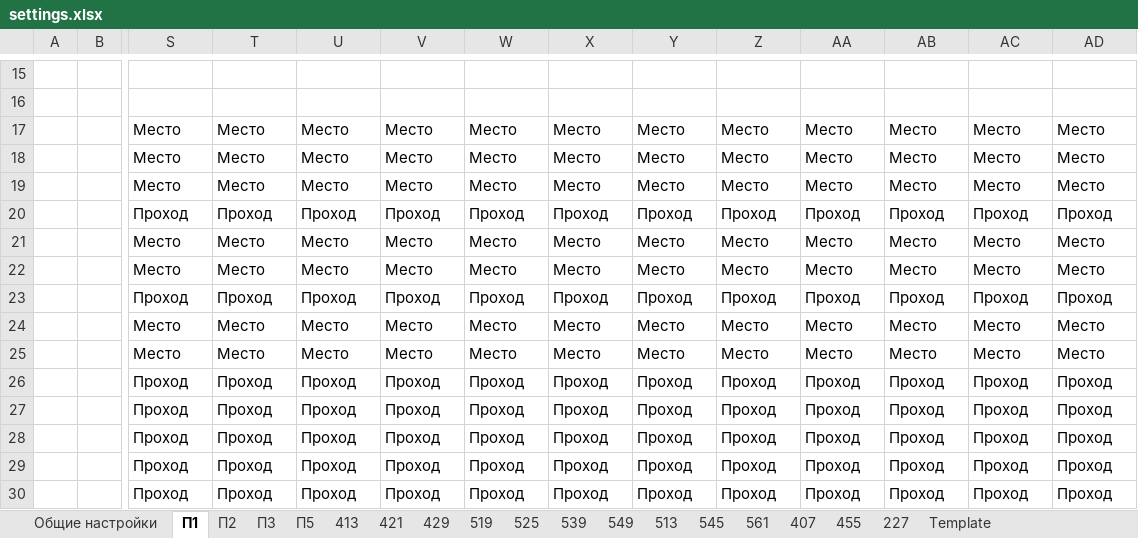
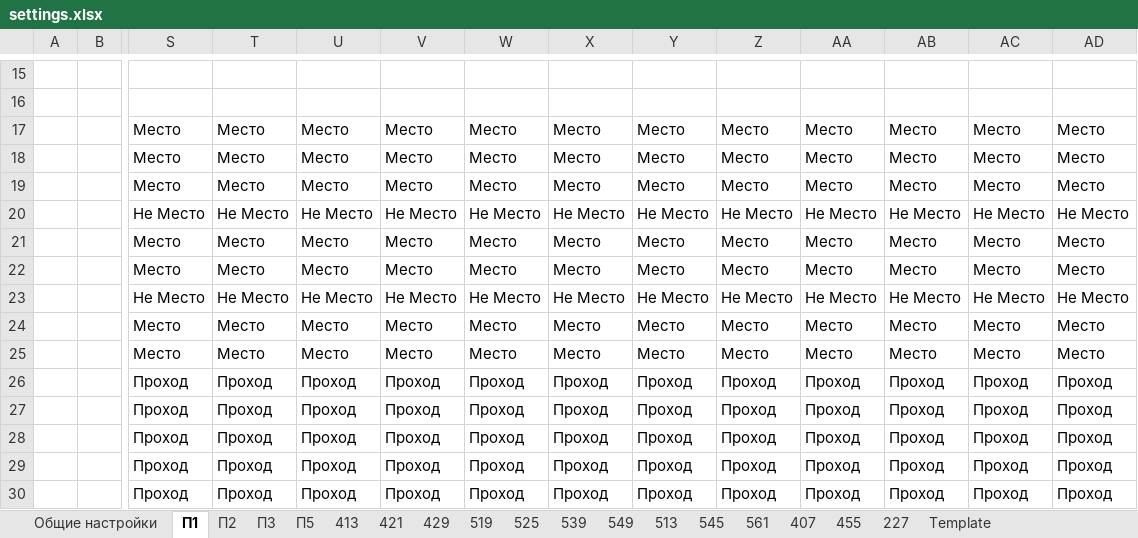
Before and after one commit to ferrine/OC16, an Excel workbook: samples/settings.xlsx, sheet П1, drawn as a sheet; only a part is shown, gaps mark what is left out; values as stored, in another font and other column widths than the file's, no borders; conditional formats not drawn; removed rows and columns are numbered as before the commit, all else as after; rows hold the shown columns only; the diff names each change by its address in the sheet, - before the commit and + after, or states it on an @@ line.

Commit message:
redacted П1 map

```diff
--- a/samples/settings.xlsx (sheet П1)
+++ b/samples/settings.xlsx (sheet П1)
-row 20:  |  | Проход | Проход | Проход | Проход | Проход | Проход | Проход | Проход | Проход | Проход | Проход | Проход
+row 20:  |  | Не Место | Не Место | Не Место | Не Место | Не Место | Не Место | Не Место | Не Место | Не Место | Не Место | Не Место | Не Место
-S23: Проход
+S23: Не Место
-T23: Проход
+T23: Не Место
-U23: Проход
+U23: Не Место
-V23: Проход
+V23: Не Место
-W23: Проход
+W23: Не Место
-X23: Проход
+X23: Не Место
-Y23: Проход
+Y23: Не Место
-Z23: Проход
+Z23: Не Место
-AA23: Проход
+AA23: Не Место
-AB23: Проход
+AB23: Не Место
-AC23: Проход
+AC23: Не Место
-AD23: Проход
+AD23: Не Место
```
